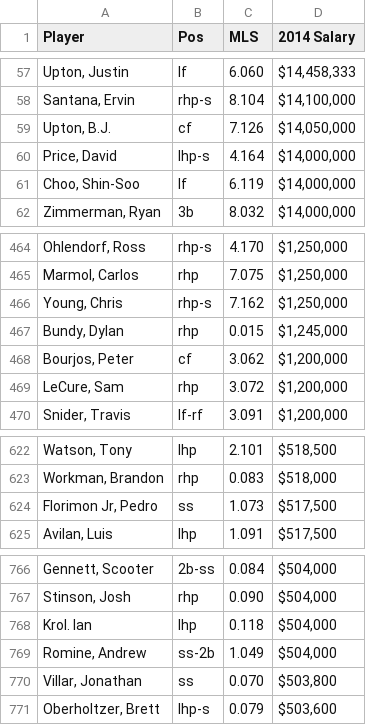
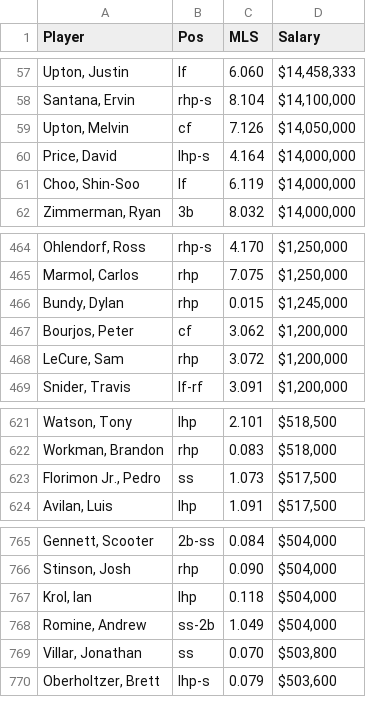
Before and after one commit to rjhelges/Baseball-Salary-Prediction, a CSV file: data/salaries_2014.csv, drawn as a sheet; only a part is shown, gaps mark what is left out; removed rows and columns are numbered as before the commit, all else as after; the diff names each change by its address in the sheet, - before the commit and + after, or states it on an @@ line.

```diff
--- a/data/salaries_2014.csv
+++ b/data/salaries_2014.csv
-D1: 2014 Salary
+D1: Salary
-A59 (Player): Upton, B.J.
+A59 (Player): Upton, Melvin
-row 466: Young, Chris | rhp-s | 7.162 | $1,250,000
-A623 (Player): Florimon Jr, Pedro
+A623 (Player): Florimon Jr., Pedro
-A767 (Player): Krol. Ian
+A767 (Player): Krol, Ian
```
Also changed, not shown: data/salaries_2012.csv, data/salaries_2015.csv, 7 other files.
